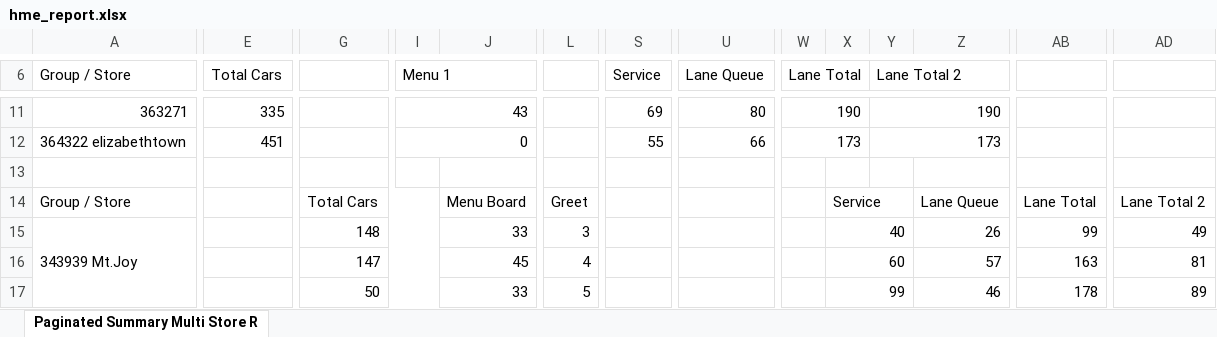
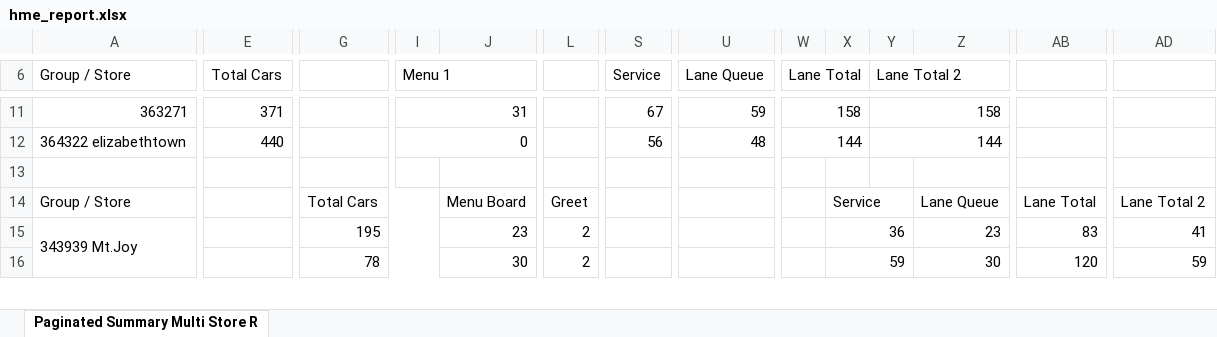
Before and after one commit to samargunners/Dunkin-sales-summary, an Excel workbook: data/hme/raw/hme_report.xlsx, sheet Paginated Summary Multi Store R, drawn as a sheet; only a part is shown, gaps mark what is left out; values as stored, in another font and other column widths than the file's, no cell formats; charts and pictures not drawn; removed rows and columns are numbered as before the commit, all else as after; rows hold the shown columns only; the diff covers the shown part only; the diff names each change by its address in the sheet, - before the commit and + after, or states it on an @@ line.

```diff
--- a/data/hme/raw/hme_report.xlsx (sheet Paginated Summary Multi Store R)
+++ b/data/hme/raw/hme_report.xlsx (sheet Paginated Summary Multi Store R)
-E11 (Total Cars): 335
+E11 (Total Cars): 371
-I11 (Menu 1): 43
+I11 (Menu 1): 31
-S11 (Service): 69
+S11 (Service): 67
-U11 (Lane Queue): 80
+U11 (Lane Queue): 59
-W11 (Lane Total): 190
+W11 (Lane Total): 158
-Y11 (Lane Total 2): 190
+Y11 (Lane Total 2): 158
-E12 (Total Cars): 451
+E12 (Total Cars): 440
-S12 (Service): 55
+S12 (Service): 56
-U12 (Lane Queue): 66
+U12 (Lane Queue): 48
-W12 (Lane Total): 173
+W12 (Lane Total): 144
-Y12 (Lane Total 2): 173
+Y12 (Lane Total 2): 144
-G15: 148
+G15: 195
-J15: 33
+J15: 23
-L15: 3
+L15: 2
-X15: 40
+X15: 36
-Z15: 26
+Z15: 23
-AB15: 99
+AB15: 83
-AD15: 49
+AD15: 41
-row 16:  |  | 147 |  | 45 | 4 |  |  |  | 60 |  | 57 | 163 | 81
-row 17:  |  | 50 |  | 33 | 5 |  |  |  | 99 |  | 46 | 178 | 89
+row 16:  |  | 78 |  | 30 | 2 |  |  |  | 59 |  | 30 | 120 | 59
```
Also changed, not shown: 15 added rows, 14 removed rows and 91 edited cells elsewhere in this sheet, cell formats, data/hme/transformed/hme_transformed.xlsx.
